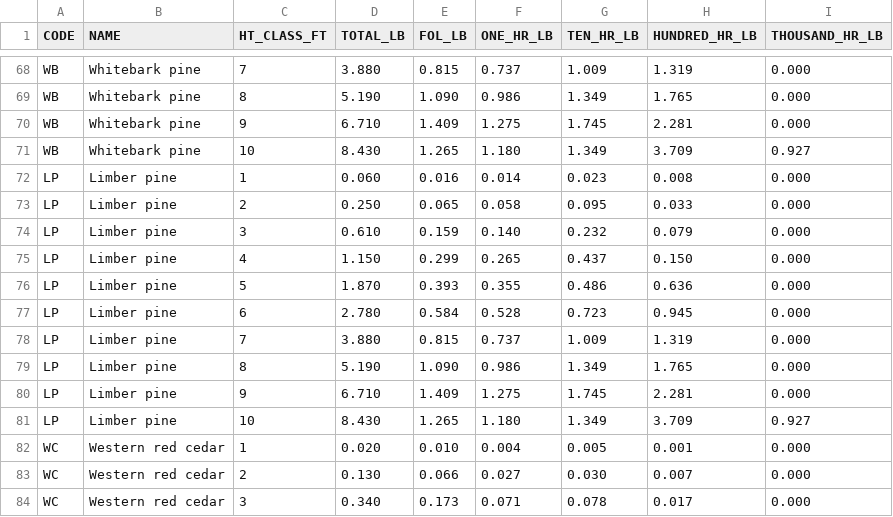
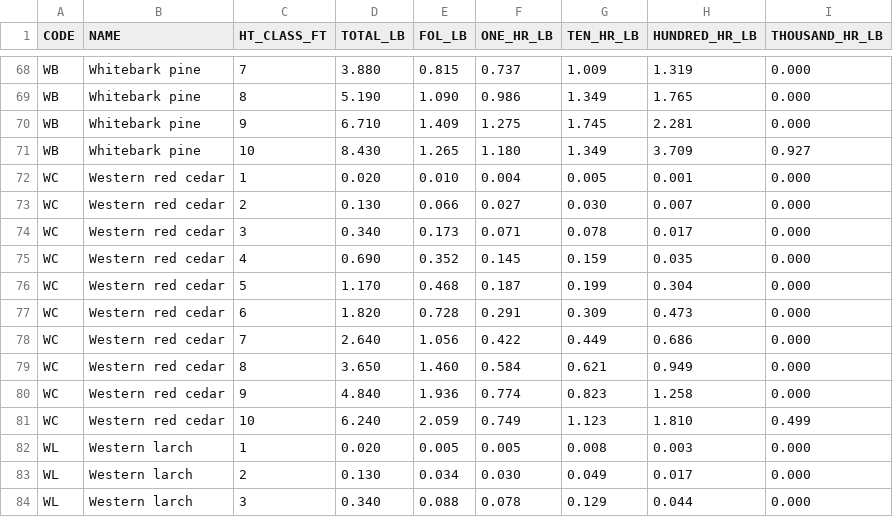
Before and after one commit to silvxlabs/fastfuels-core, a CSV file: fastfuels_core/data/FUELCALC_SMALL_TREE_BIOMASS.csv, drawn as a sheet; only a part is shown, gaps mark what is left out; the shorter side is filled out with more unchanged rows; the diff names each change by its address in the sheet, - before the commit and + after, or states it on an @@ line.

```diff
--- a/fastfuels_core/data/FUELCALC_SMALL_TREE_BIOMASS.csv
+++ b/fastfuels_core/data/FUELCALC_SMALL_TREE_BIOMASS.csv
-row 72: LP | Limber pine | 1 | 0.060 | 0.016 | 0.014 | 0.023 | 0.008 | 0.000
-row 73: LP | Limber pine | 2 | 0.250 | 0.065 | 0.058 | 0.095 | 0.033 | 0.000
-row 74: LP | Limber pine | 3 | 0.610 | 0.159 | 0.140 | 0.232 | 0.079 | 0.000
-row 75: LP | Limber pine | 4 | 1.150 | 0.299 | 0.265 | 0.437 | 0.150 | 0.000
-row 76: LP | Limber pine | 5 | 1.870 | 0.393 | 0.355 | 0.486 | 0.636 | 0.000
-row 77: LP | Limber pine | 6 | 2.780 | 0.584 | 0.528 | 0.723 | 0.945 | 0.000
-row 78: LP | Limber pine | 7 | 3.880 | 0.815 | 0.737 | 1.009 | 1.319 | 0.000
-row 79: LP | Limber pine | 8 | 5.190 | 1.090 | 0.986 | 1.349 | 1.765 | 0.000
-row 80: LP | Limber pine | 9 | 6.710 | 1.409 | 1.275 | 1.745 | 2.281 | 0.000
-row 81: LP | Limber pine | 10 | 8.430 | 1.265 | 1.180 | 1.349 | 3.709 | 0.927
```
Also changed, not shown: fastfuels_core/data/FUELCALC_CROWN_CLASS_FACTORS.csv, fastfuels_core/data/FUELCALC_SPECIES_TABLE.csv, 31 other files.
